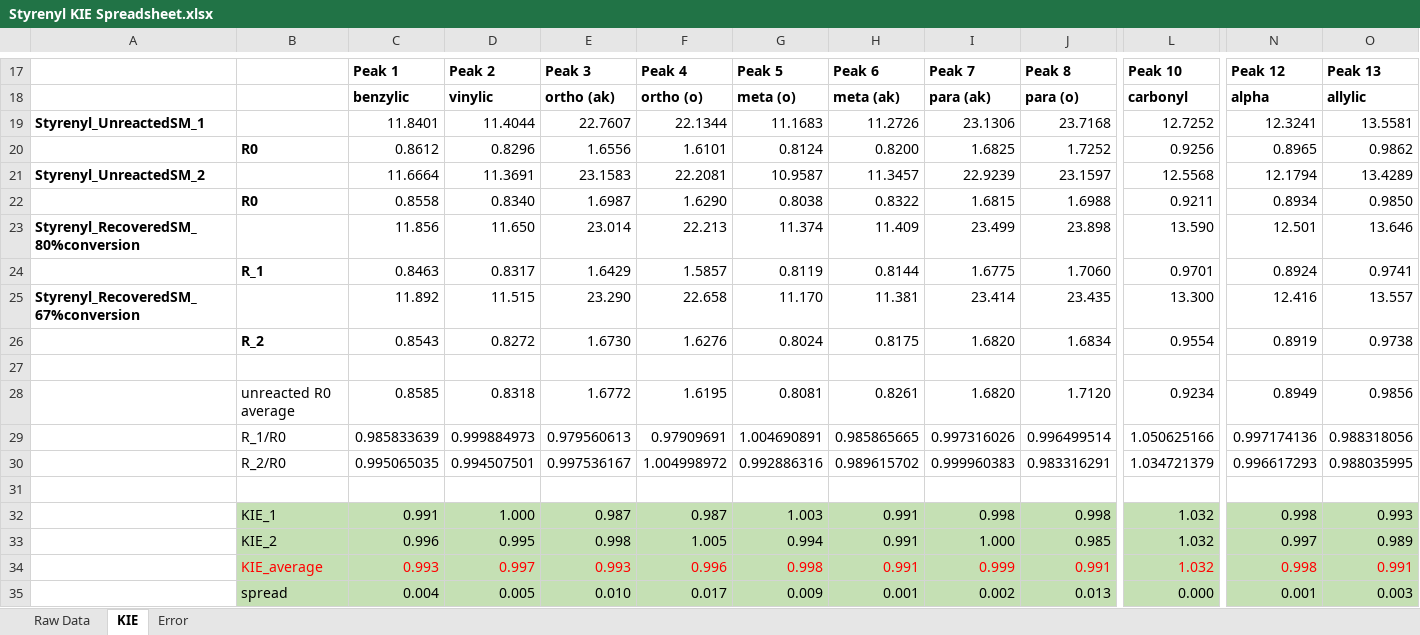
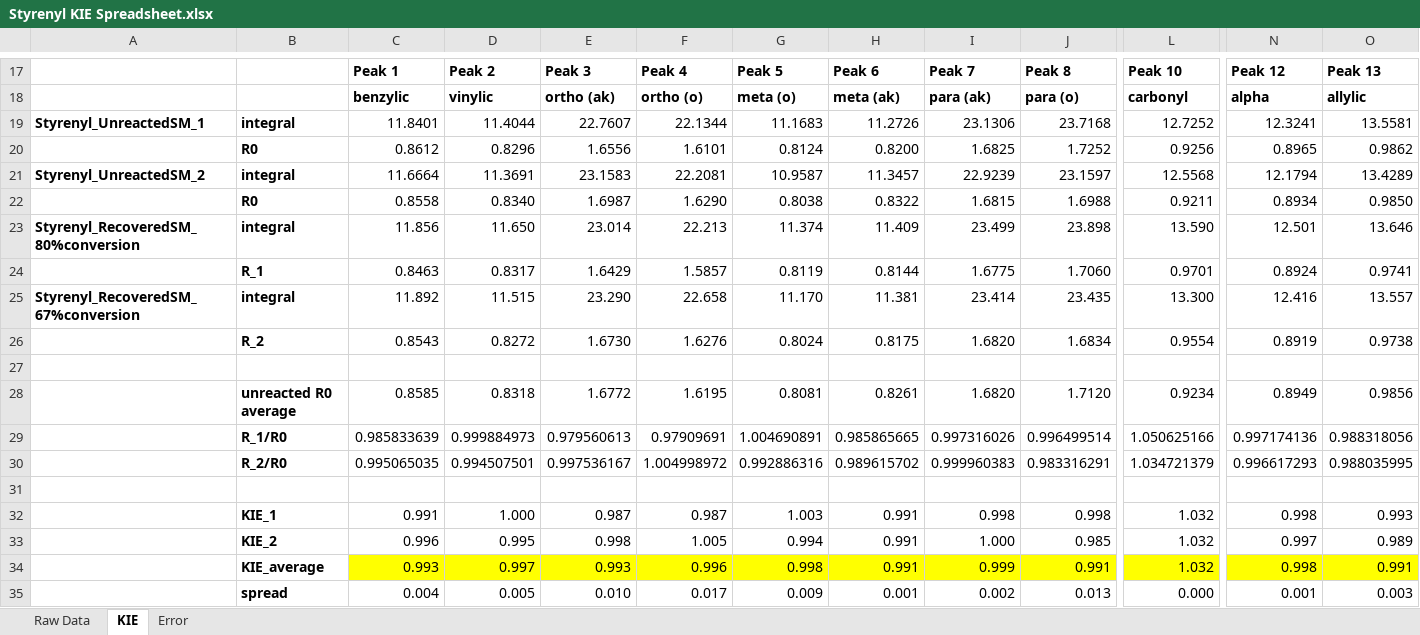
Before and after one commit to ekwan/carbonyl_olefin_metathesis_SI, an Excel workbook: NMR/analysis/Styrenyl KIE Spreadsheet.xlsx, sheet KIE, drawn as a sheet; only a part is shown, gaps mark what is left out; values as stored, in another font and other column widths than the file's, no borders; charts and pictures not drawn; the diff covers the shown part only; the diff names each change by its address in the sheet, - before the commit and + after, or states it on an @@ line.

```diff
--- a/NMR/analysis/Styrenyl KIE Spreadsheet.xlsx (sheet KIE)
+++ b/NMR/analysis/Styrenyl KIE Spreadsheet.xlsx (sheet KIE)
-B19: (empty)
+B19: integral
-B21: (empty)
+B21: integral
-B23: (empty)
+B23: integral
-B25: (empty)
+B25: integral
-B28:B30 bold: off
+B28:B30 bold: on
-B32:O33 fill: #C5E0B4
+B32:O33 fill: none
-B32:B35 bold: off
+B32:B35 bold: on
-B34 fill: #C5E0B4
+B34 fill: none
-B34:J34 text colour: #FF0000
+B34:J34 text colour: black
-C34:O34 fill: #C5E0B4
+C34:O34 fill: #FFFF00
-L34 text colour: #FF0000
+L34 text colour: black
-N34:O34 text colour: #FF0000
+N34:O34 text colour: black
-B35:O35 fill: #C5E0B4
+B35:O35 fill: none
```
Also changed, not shown: cell formats elsewhere in this sheet, sheet Error, sheet Raw Data, formulas that keep their value, charts or pictures, NMR/analysis/Prenyl KIE Spreadsheet.xlsx, 4 other files.
